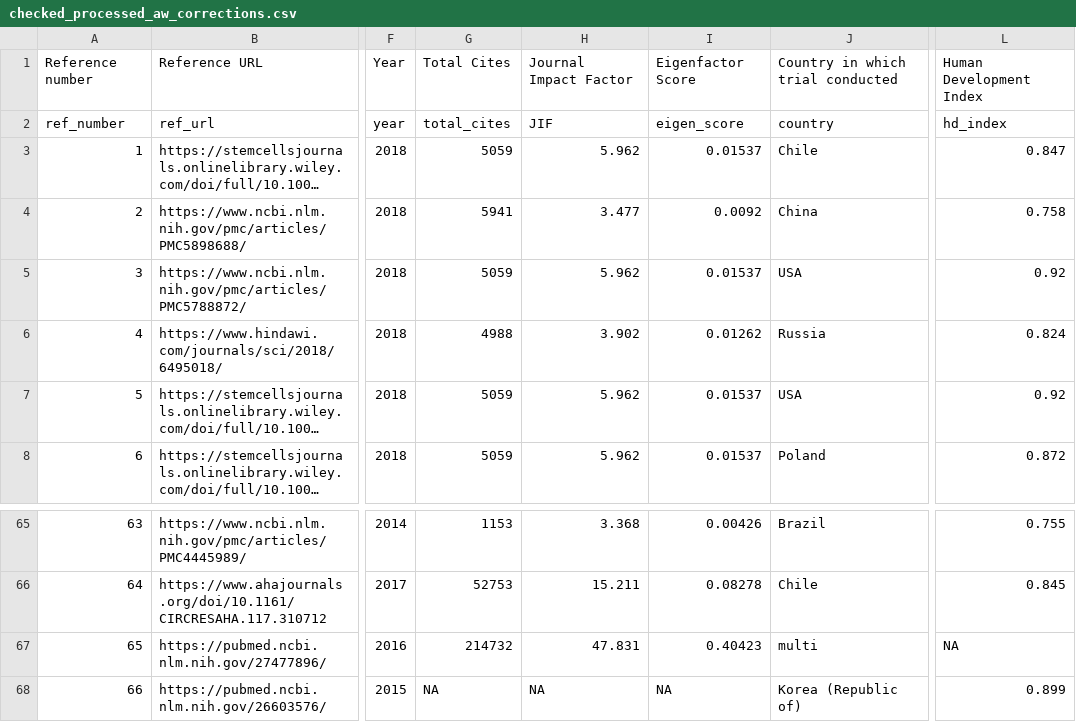
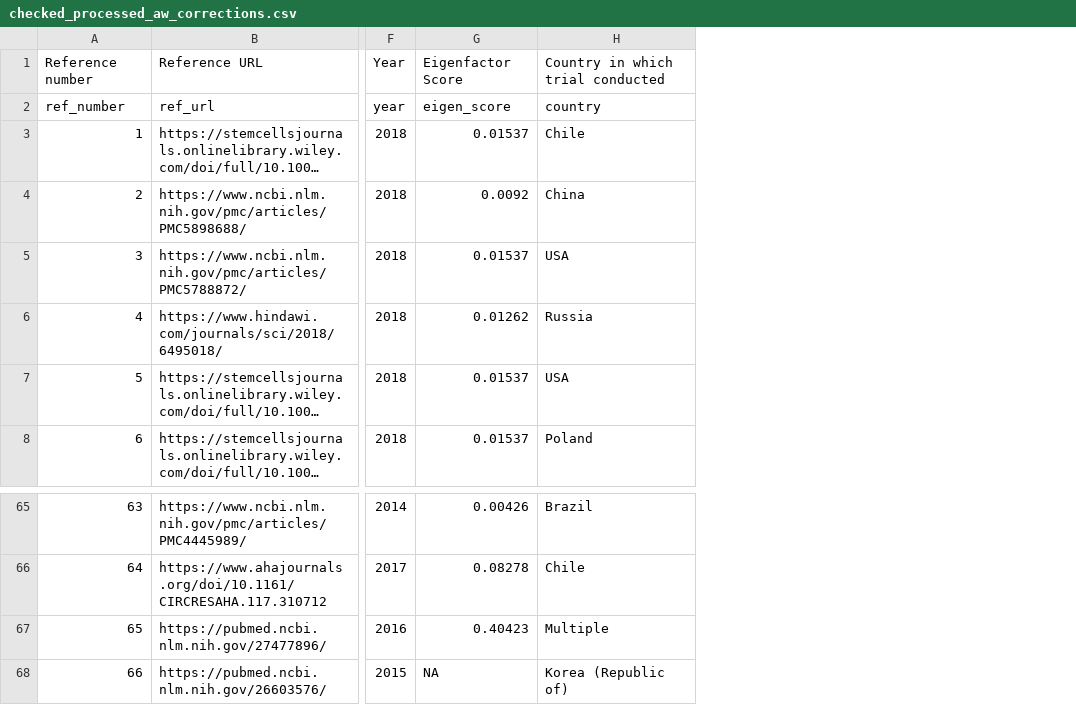
Before and after one commit to 3mmaRand/alison_stemcell_reg, a CSV file: data/checked_processed_aw_corrections.csv, drawn as a sheet; only a part is shown, gaps mark what is left out; long unchanged cells end in …; removed rows and columns are numbered as before the commit, all else as after; the diff names each change by its address in the sheet, - before the commit and + after, or states it on an @@ line.

Commit message:
updates to figures; removal of JIF and HDI data

```diff
--- a/data/checked_processed_aw_corrections.csv
+++ b/data/checked_processed_aw_corrections.csv
-column G, rows 1-8: Total Cites | total_cites | 5059 | 5941 | 5059 | 4988 | 5059 | 5059; rows 65-68: 1153 | 52753 | 214732 | NA
-column H, rows 1-8: Journal Impact Factor | JIF | 5.962 | 3.477 | 5.962 | 3.902 | 5.962 | 5.962; rows 65-68: 3.368 | 15.211 | 47.831 | NA
-column L, rows 1-8: Human Development Index | hd_index | 0.847 | 0.758 | 0.92 | 0.824 | 0.92 | 0.872; rows 65-68: 0.755 | 0.845 | NA | 0.899
-H67: multi
+H67: Multiple
```
Also changed, not shown: 17 other files.
